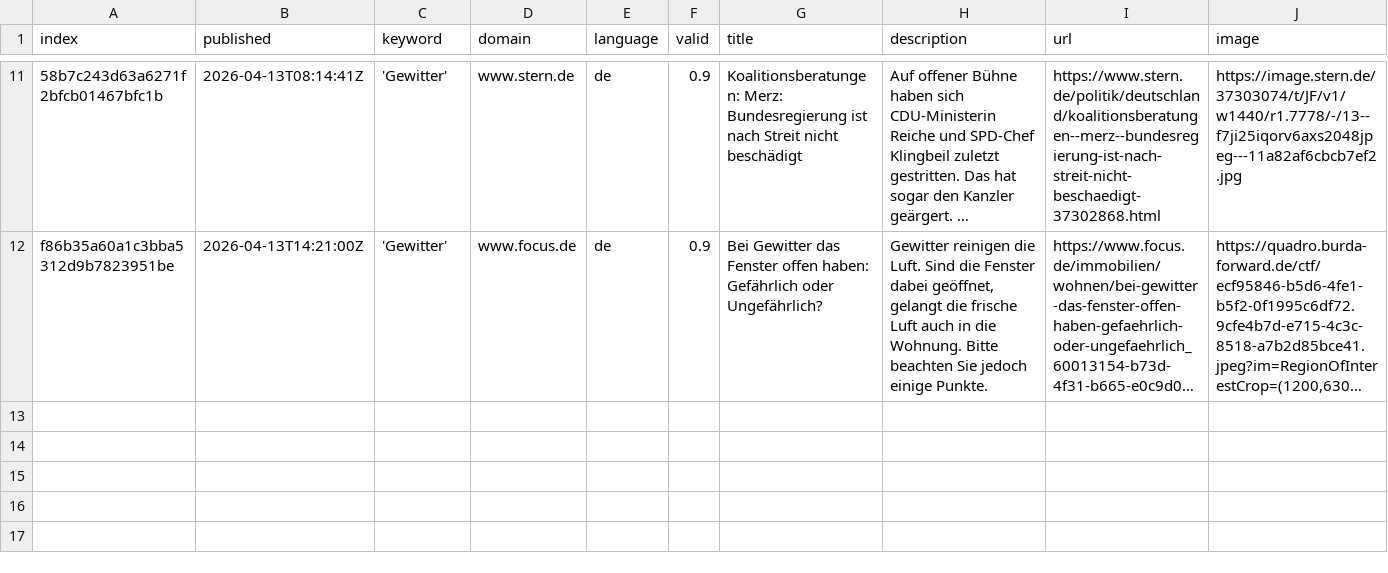
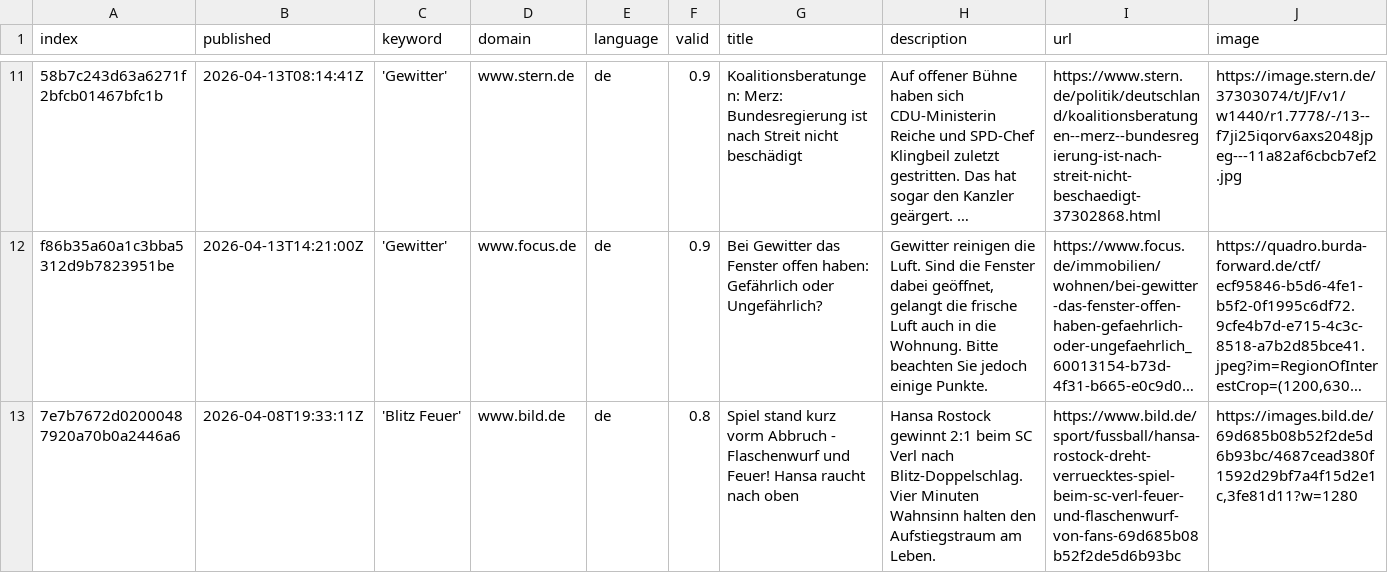
Before and after one commit to friedhumb-news/thunderstormIsComing, a CSV file: csv/news_2026_04.csv, drawn as a sheet; only a part is shown, gaps mark what is left out; long unchanged cells end in …; rows hold the shown columns only; the diff names each change by its address in the sheet, - before the commit and + after, or states it on an @@ line.

```diff
--- a/csv/news_2026_04.csv
+++ b/csv/news_2026_04.csv
+row 13: 7e7b7672d02000487920a70b0a2446a6 | 2026-04-08T19:33:11Z | 'Blitz Feuer' | www.bild.de | de | 0.8 | Spiel stand kurz vorm Abbruch - Flaschenwurf und Feuer! Hansa raucht nach oben | Hansa Rostock gewinnt 2:1 beim SC Verl nach Blitz-Doppelschlag. Vier Minuten Wahnsinn halten den Aufstiegstraum am Leben. | https://www.bild.de/sport/fussball/hansa-rostock-dreht-verruecktes-spiel-beim-sc-verl-feuer-und-flaschenwurf-von-fans-69d685b08b52f2de5d6b93bc | https://images.bild.de/69d685b08b52f2de5d6b93bc/4687cead380f1592d29bf7a4f15d2e1c,3fe81d11?w=1280
```
Also changed, not shown: keywords.csv.
